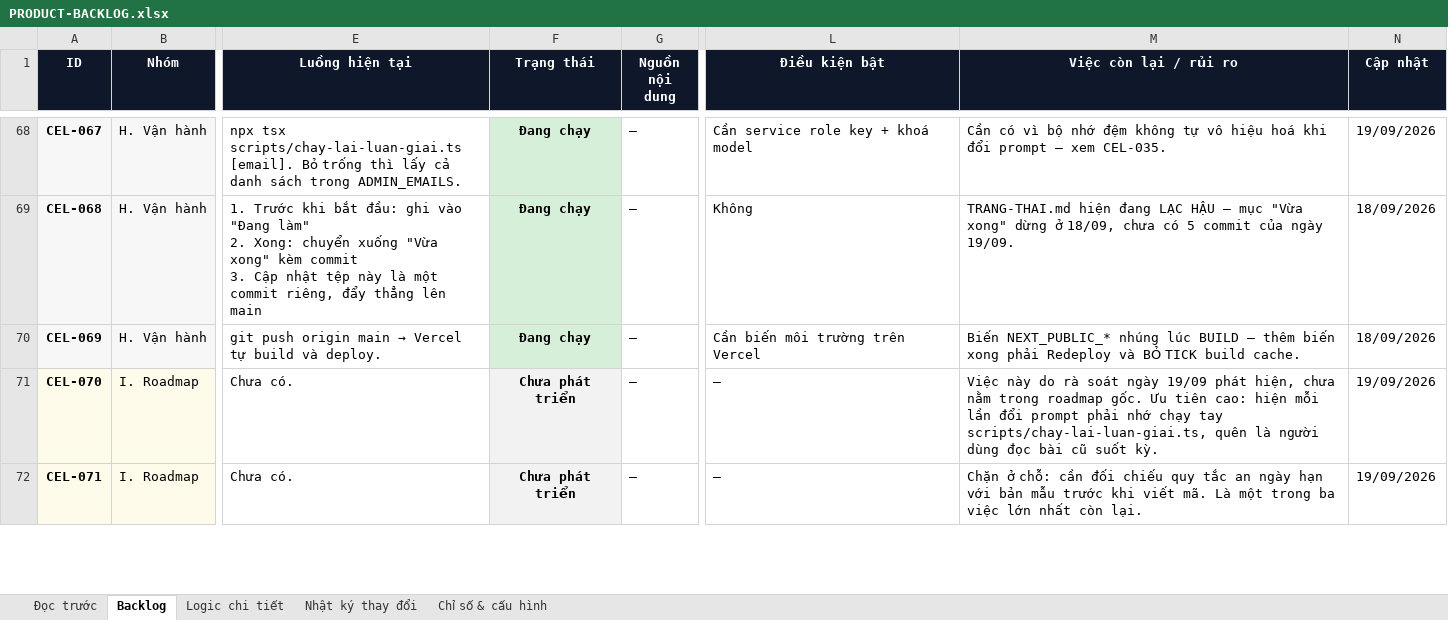
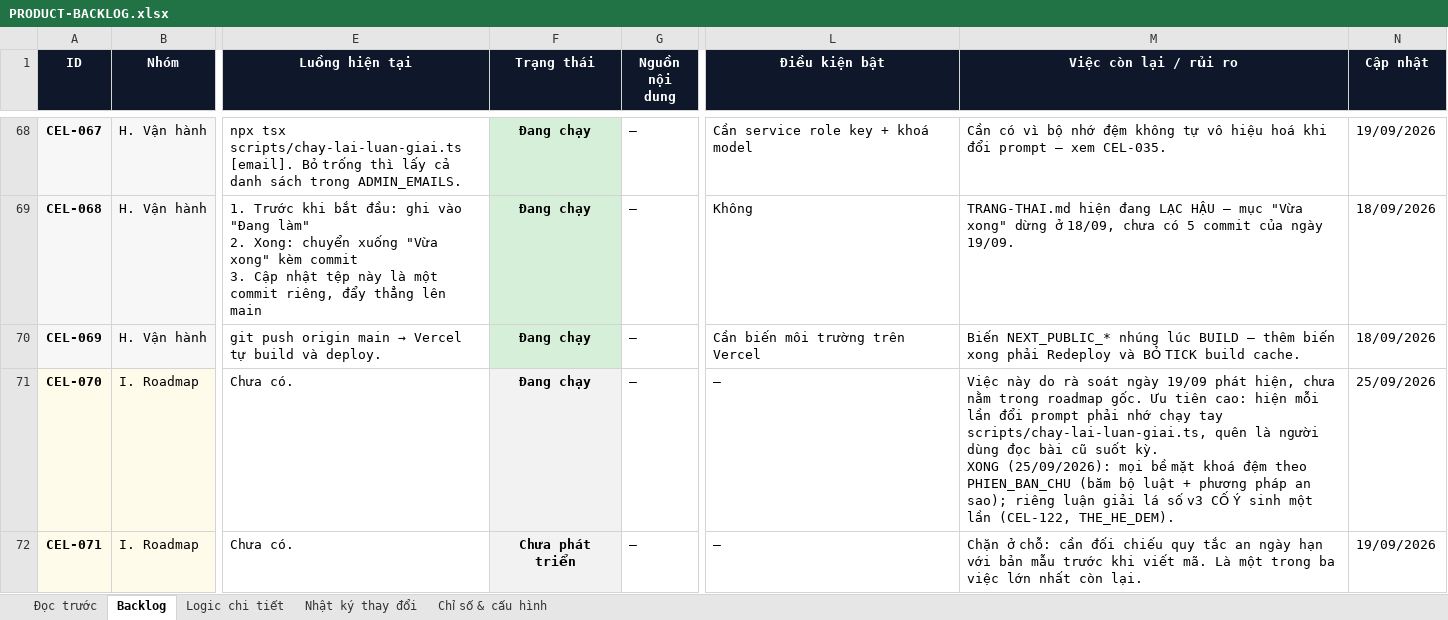
Before and after one commit to Hieuzz05/Celestia-tuvi, an Excel workbook: PRODUCT-BACKLOG.xlsx, sheet Backlog, drawn as a sheet; only a part is shown, gaps mark what is left out; values as stored, in another font and other column widths than the file's, no borders; ↵ is a line break in a cell; the diff covers the shown part only; the diff names each change by its address in the sheet, - before the commit and + after, or states it on an @@ line.

```diff
--- a/PRODUCT-BACKLOG.xlsx (sheet Backlog)
+++ b/PRODUCT-BACKLOG.xlsx (sheet Backlog)
-F71 (Trạng thái): Chưa phát triển
+F71 (Trạng thái): Đang chạy
-M71 (Việc còn lại / rủi ro): …suốt kỳ.
+M71 (Việc còn lại / rủi ro): …suốt kỳ. ↵ XONG (25/09/2026): mọi bề mặt khoá đệm theo PHIEN_BAN_CHU (băm bộ luật + phương pháp an sao); riêng luận giải lá số v3 CỐ Ý sinh một lần (CEL-122, THE_HE_DEM).
-N71 (Cập nhật): 19/09/2026
+N71 (Cập nhật): 25/09/2026
```
Also changed, not shown: 2 added rows and 14 edited cells elsewhere in this sheet, sheet Nhật ký thay đổi.
